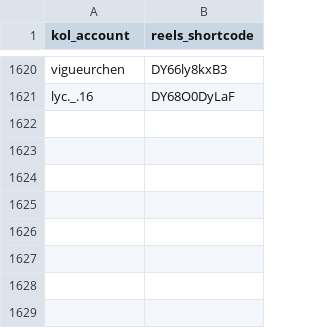
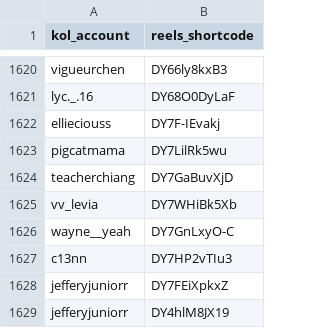
Before and after one commit to sabina-lu/kol-analysis-v2, a CSV file: data/reels_static_info.csv, drawn as a sheet; only a part is shown, gaps mark what is left out.

```diff
--- a/data/reels_static_info.csv
+++ b/data/reels_static_info.csv
@@ -1621 +1621,9 @@ vigueurchen,DY66ly8kxB3
 lyc._.16,DY68O0DyLaF
+ellieciouss,DY7F-IEvakj
+pigcatmama,DY7LilRk5wu
+teacherchiang,DY7GaBuvXjD
+vv_levia,DY7WHiBk5Xb
+wayne__yeah,DY7GnLxyO-C
+c13nn,DY7HP2vTIu3
+jefferyjuniorr,DY7FEiXpkxZ
+jefferyjuniorr,DY4hlM8JX19
```
Also changed, not shown: data/profile_post_state.csv.
